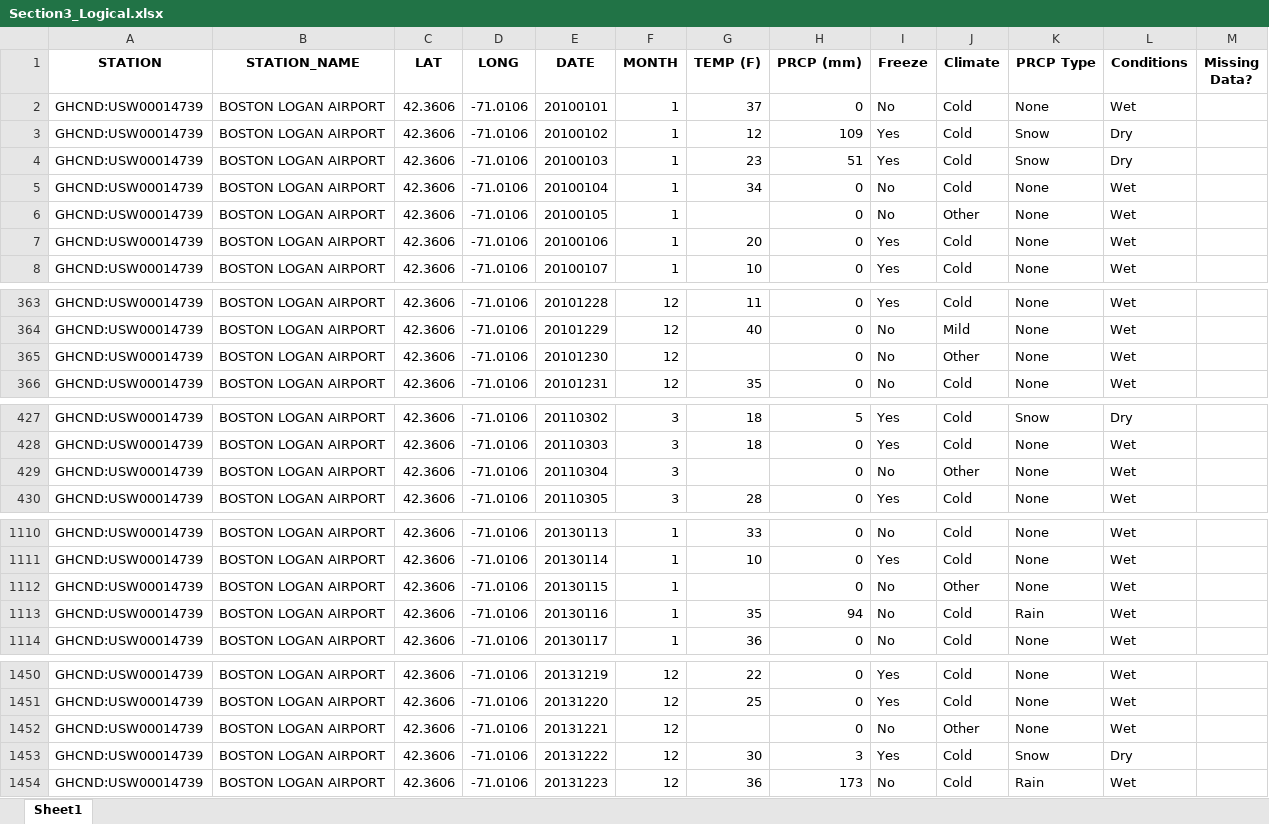
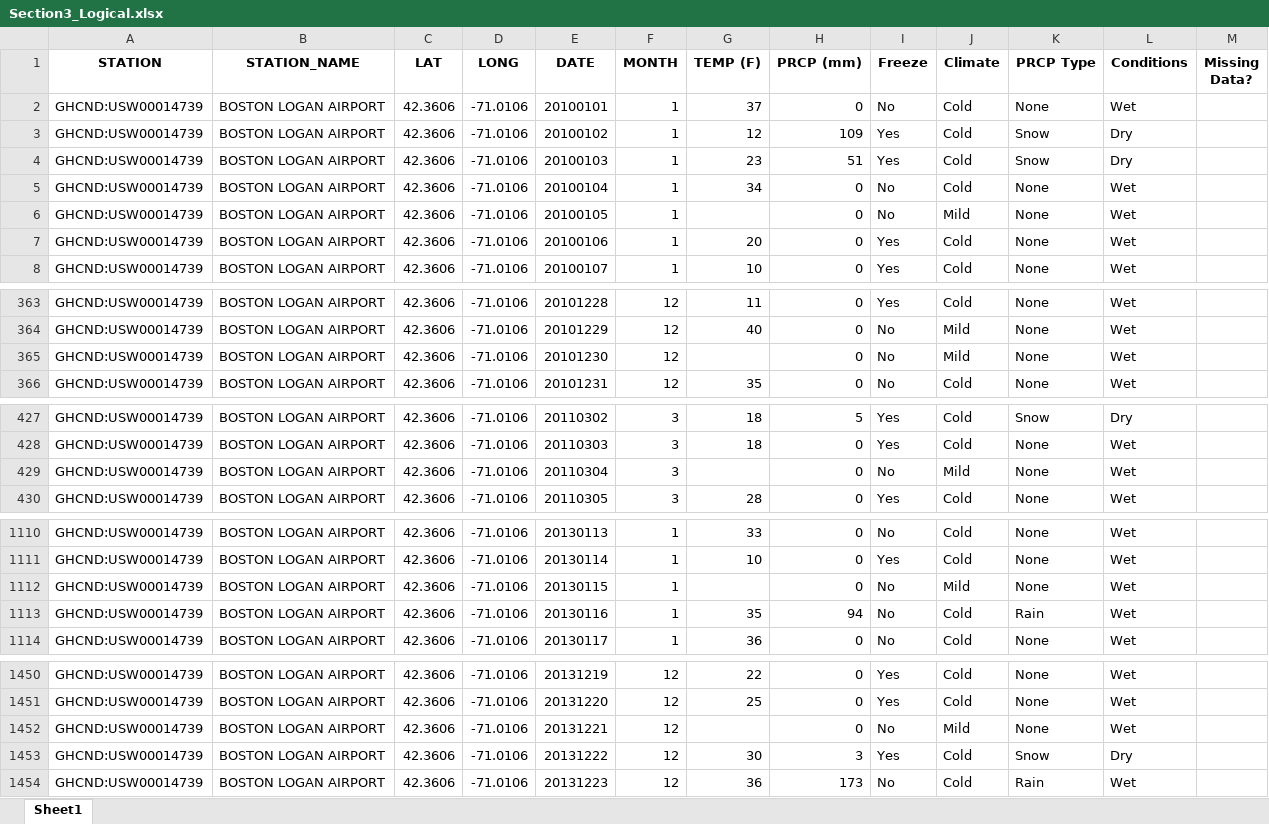
Before and after one commit to utikpuhlik/minimum, an Excel workbook: data/output/Section3_Logical.xlsx, sheet Sheet1, drawn as a sheet; only a part is shown, gaps mark what is left out; values as stored, in another font and other column widths than the file's, no borders; the diff covers the shown part only; the diff names each change by its address in the sheet, - before the commit and + after, or states it on an @@ line.

```diff
--- a/data/output/Section3_Logical.xlsx (sheet Sheet1)
+++ b/data/output/Section3_Logical.xlsx (sheet Sheet1)
-J6 (Climate): Other
+J6 (Climate): Mild
-J365 (Climate): Other
+J365 (Climate): Mild
-J429 (Climate): Other
+J429 (Climate): Mild
-J1112 (Climate): Other
+J1112 (Climate): Mild
-J1452 (Climate): Other
+J1452 (Climate): Mild
```
Also changed, not shown: 11 edited cells elsewhere in this sheet, data/output/Section2_Formulas101.xlsx, 2 other files.
